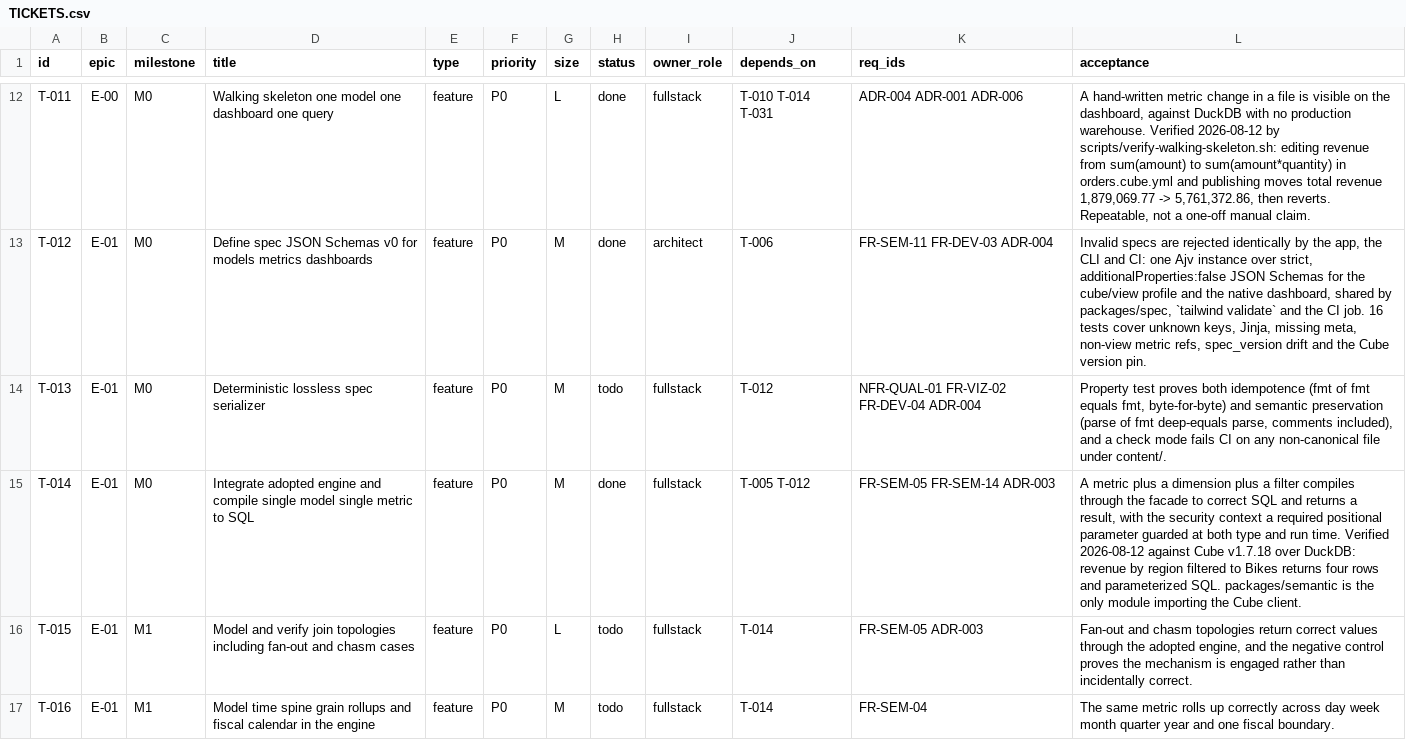
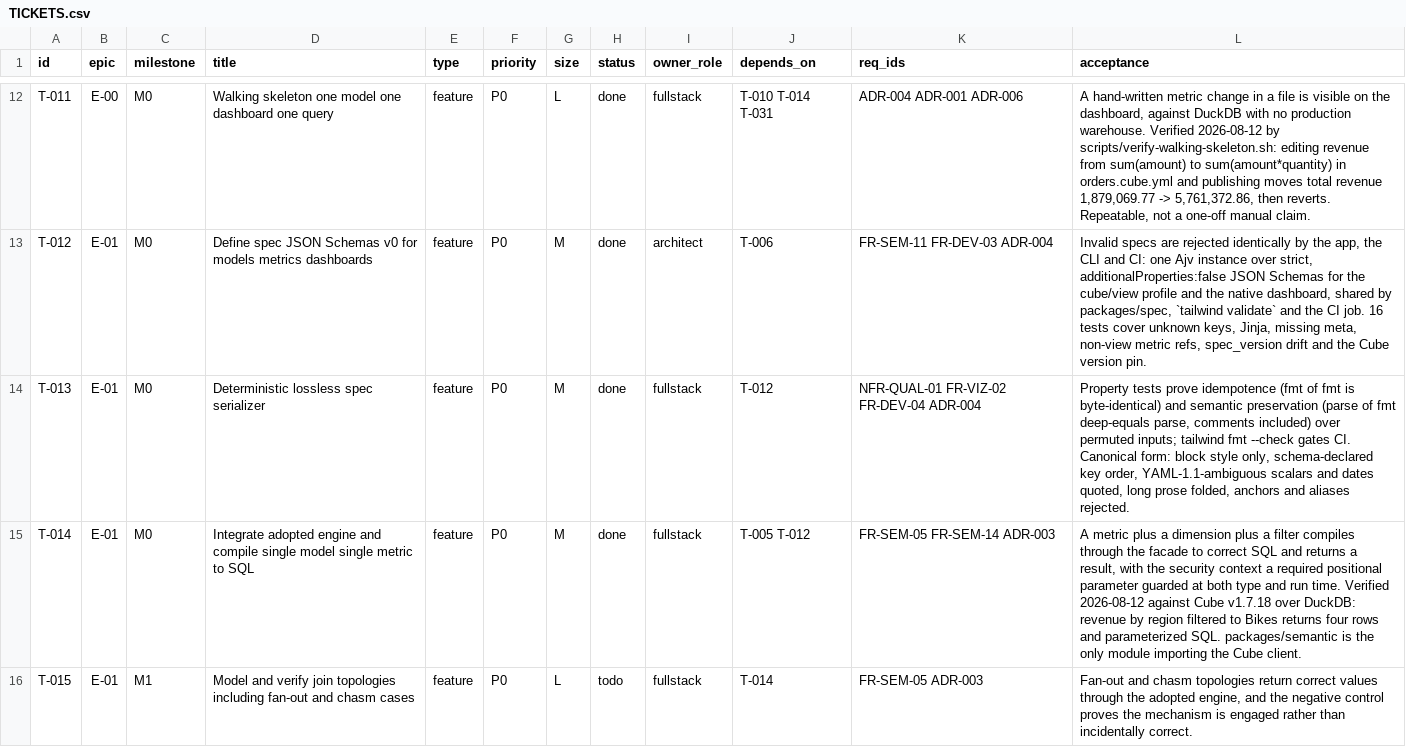
Before and after one commit to scott-digs-flows/tailwind, a CSV file: TICKETS.csv, drawn as a sheet; only a part is shown, gaps mark what is left out; the shorter side is filled out with more unchanged rows.

```diff
--- a/TICKETS.csv
+++ b/TICKETS.csv
@@ -13,3 +13,3 @@ T-011,E-00,M0,Walking skeleton one model one dashboard one query,feature,P0,L,do
 T-012,E-01,M0,Define spec JSON Schemas v0 for models metrics dashboards,feature,P0,M,done,architect,T-006,FR-SEM-11 FR-DEV-03 ADR-004,"Invalid specs are rejected identically by the app, the CLI and CI: one Ajv instance over strict, additionalProperties:false JSON Schemas for the cube/view profile and the native dashboard, shared by packages/spec, `tailwind validate` and the CI job. 16 tests cover unknown keys, Jinja, missing meta, non-view metric refs, spec_version drift and the Cube version pin."
-T-013,E-01,M0,Deterministic lossless spec serializer,feature,P0,M,todo,fullstack,T-012,NFR-QUAL-01 FR-VIZ-02 FR-DEV-04 ADR-004,"Property test proves both idempotence (fmt of fmt equals fmt, byte-for-byte) and semantic preservation (parse of fmt deep-equals parse, comments included), and a check mode fails CI on any non-canonical file under content/."
+T-013,E-01,M0,Deterministic lossless spec serializer,feature,P0,M,done,fullstack,T-012,NFR-QUAL-01 FR-VIZ-02 FR-DEV-04 ADR-004,"Property tests prove idempotence (fmt of fmt is byte-identical) and semantic preservation (parse of fmt deep-equals parse, comments included) over permuted inputs; tailwind fmt --check gates CI. Canonical form: block style only, schema-declared key order, YAML-1.1-ambiguous scalars and dates quoted, long prose folded, anchors and aliases rejected."
 T-014,E-01,M0,Integrate adopted engine and compile single model single metric to SQL,feature,P0,M,done,fullstack,T-005 T-012,FR-SEM-05 FR-SEM-14 ADR-003,"A metric plus a dimension plus a filter compiles through the facade to correct SQL and returns a result, with the security context a required positional parameter guarded at both type and run time. Verified 2026-08-12 against Cube v1.7.18 over DuckDB: revenue by region filtered to Bikes returns four rows and parameterized SQL. packages/semantic is the only module importing the Cube client."
```
Also changed, not shown: 9 other files.
